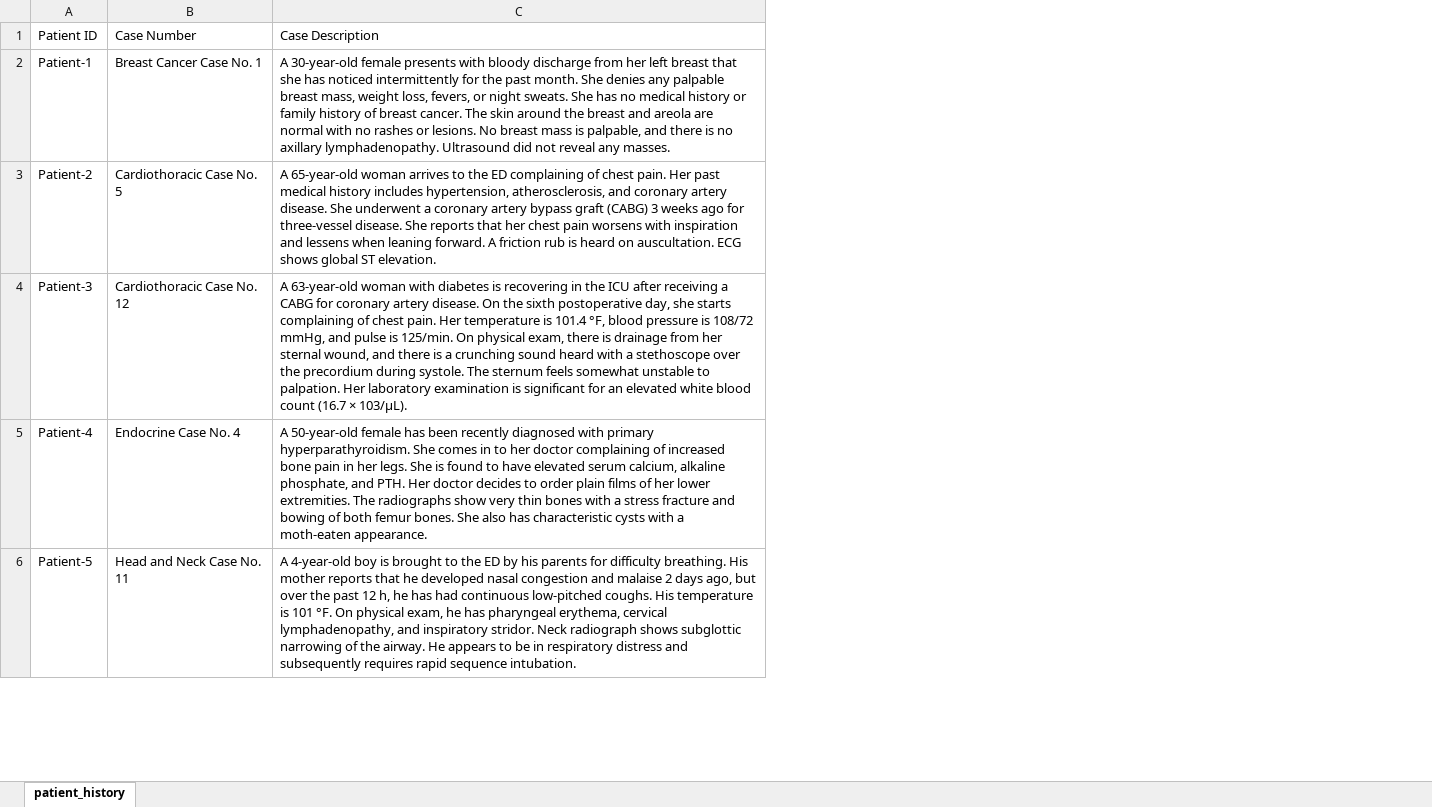
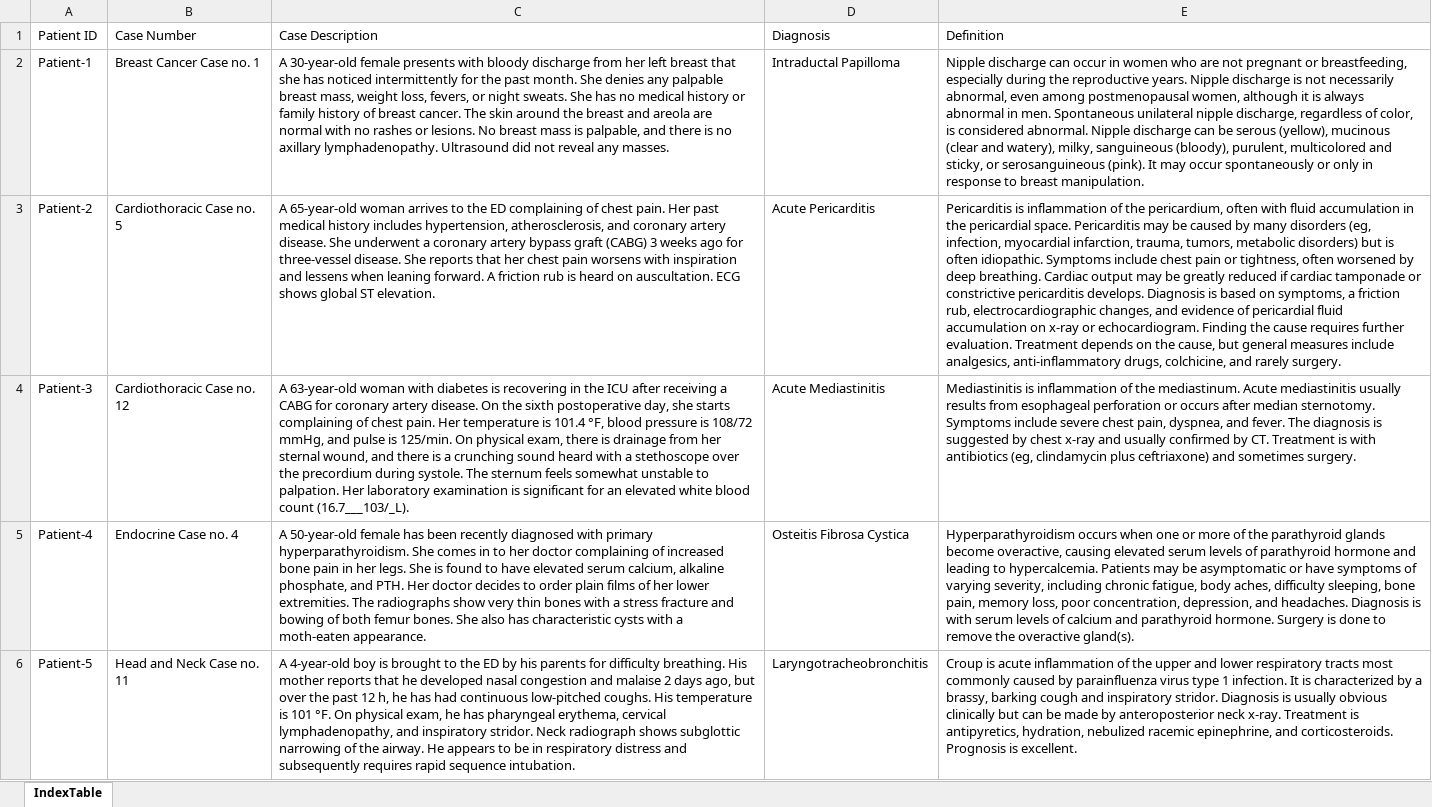
Before and after one commit to lukecage0/QL4POMR, an Excel workbook: Jan-April/IndexTable.xlsx, sheet IndexTable, drawn as a sheet; only a part is shown; values as stored, in another font and other column widths than the file's, no borders; charts and pictures not drawn; removed rows and columns are numbered as before the commit, all else as after; the diff names each change by its address in the sheet, - before the commit and + after, or states it on an @@ line.

Commit message:
Added definitions to index table

```diff
--- a/Jan-April/IndexTable.xlsx (sheet IndexTable)
+++ b/Jan-April/IndexTable.xlsx (sheet IndexTable)
-sheet tab: patient_history
+sheet tab: IndexTable
-column B (Case Number), rows 2-6: Breast Cancer Case No. 1 | Cardiothoracic Case No. 5 | Cardiothoracic Case No. 12 | Endocrine Case No. 4 | Head and Neck Case No. 11
+column B (Case Number), rows 2-6: Breast Cancer Case no. 1 | Cardiothoracic Case no. 5 | Cardiothoracic Case no. 12 | Endocrine Case no. 4 | Head and Neck Case no. 11
+column D (Diagnosis), rows 2-6: Intraductal Papilloma | Acute Pericarditis | Acute Mediastinitis | Osteitis Fibrosa Cystica | Laryngotracheobronchitis
+column E (Definition), rows 2-6: Nipple discharge can occur in women who are not pregnant or breastfeeding, especially during the reproductive years. Nipple discharge is not necessarily abnormal, even among postmenopausal women, although it is always abnormal in men. Spontaneous unilateral nipple discharge, regardless of color, is considered abnormal. Nipple discharge can be serous (yellow), mucinous (clear and watery), milky, sanguineous (bloody), purulent, multicolored and sticky, or serosanguineous (pink). It may occur spontaneously or only in response to breast manipulation. | Pericarditis is inflammation of the pericardium, often with fluid accumulation in the pericardial space. Pericarditis may be caused by many disorders (eg, infection, myocardial infarction, trauma, tumors, metabolic disorders) but is often idiopathic. Symptoms include chest pain or tightness, often worsened by deep breathing. Cardiac output may be greatly reduced if cardiac tamponade or constrictive pericarditis develops. Diagnosis is based on symptoms, a friction rub, electrocardiographic changes, and evidence of pericardial fluid accumulation on x-ray or echocardiogram. Finding the cause requires further evaluation. Treatment depends on the cause, but general measures include analgesics, anti-inflammatory drugs, colchicine, and rarely surgery. | Mediastinitis is inflammation of the mediastinum. Acute mediastinitis usually results from esophageal perforation or occurs after median sternotomy. Symptoms include severe chest pain, dyspnea, and fever. The diagnosis is suggested by chest x-ray and usually confirmed by CT. Treatment is with antibiotics (eg, clindamycin plus ceftriaxone) and sometimes surgery. | Hyperparathyroidism occurs when one or more of the parathyroid glands become overactive, causing elevated serum levels of parathyroid hormone and leading to hypercalcemia. Patients may be asymptomatic or have symptoms of varying severity, including chronic fatigue, body aches, difficulty sleeping, bone pain, memory loss, poor concentration, depression, and headaches. Diagnosis is with serum levels of calcium and parathyroid hormone. Surgery is done to remove the overactive gland(s). | Croup is acute inflammation of the upper and lower respiratory tracts most commonly caused by parainfluenza virus type 1 infection. It is characterized by a brassy, barking cough and inspiratory stridor. Diagnosis is usually obvious clinically but can be made by anteroposterior neck x-ray. Treatment is antipyretics, hydration, nebulized racemic epinephrine, and corticosteroids. Prognosis is excellent.
-C4 (Case Description): …blood count (16.7 × 103/μL).
+C4 (Case Description): …blood count (16.7___103/_L).
```
Also changed, not shown: charts or pictures, 2 other files.
